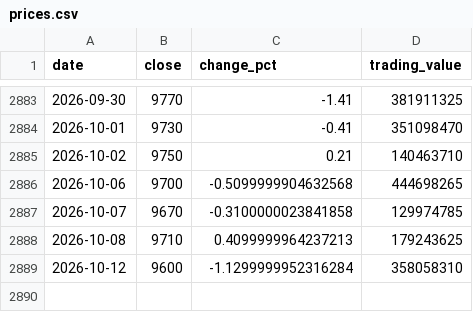
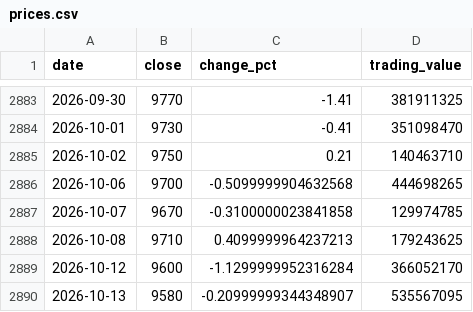
Before and after one commit to uihansol/Dividend-10Y-Treasury-Screener, a CSV file: data/cache/stocks/035600/prices.csv, drawn as a sheet; only a part is shown, gaps mark what is left out.

```diff
--- a/data/cache/stocks/035600/prices.csv
+++ b/data/cache/stocks/035600/prices.csv
@@ -2888,2 +2888,3 @@ date,close,change_pct,trading_value
 2026-10-08,9710,0.4099999964237213,179243625
-2026-10-12,9600,-1.1299999952316284,358058310
+2026-10-12,9600,-1.1299999952316284,366052170
+2026-10-13,9580,-0.20999999344348907,535567095
```
Also changed, not shown: 4 other files.
